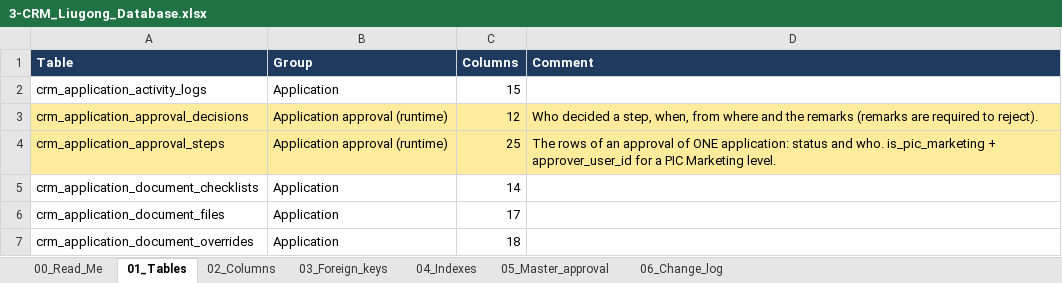
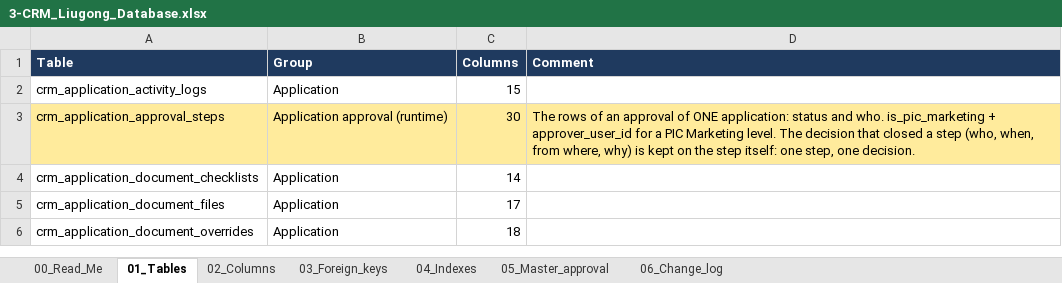
Before and after one commit to Bughopper14/Prototype, an Excel workbook: apps/backend/db/3-CRM_Liugong_Database.xlsx, sheet 01_Tables, drawn as a sheet; only a part is shown; values as stored, in another font and other column widths than the file's, no borders; removed rows and columns are numbered as before the commit, all else as after; the diff names each change by its address in the sheet, - before the commit and + after, or states it on an @@ line.

Commit message:
[AG] feat. decision columns merged into approval steps, PIC Marketing dropdown for a new application, and updated sample data and workbook.

```diff
--- a/apps/backend/db/3-CRM_Liugong_Database.xlsx (sheet 01_Tables)
+++ b/apps/backend/db/3-CRM_Liugong_Database.xlsx (sheet 01_Tables)
-row 3: crm_application_approval_decisions | Application approval (runtime) | 12 | Who decided a step, when, from where and the remarks (remarks are required to reject).
-C3 (Columns): 25
+C3 (Columns): 30
-D3 (Comment): …Marketing level.
+D3 (Comment): …Marketing level. The decision that closed a step (who, when, from where, why) is kept on the step itself: one step, one decision.
```
Also changed, not shown: sheet 02_Columns, sheet 03_Foreign_keys, sheet 04_Indexes, sheet 06_Change_log, sheet 05_Master_approval, 16 other files.
